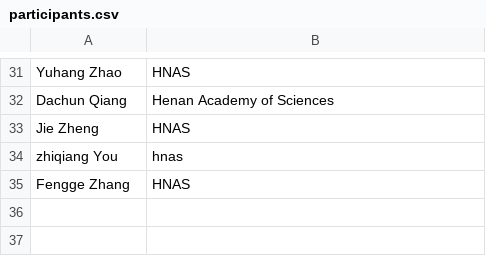
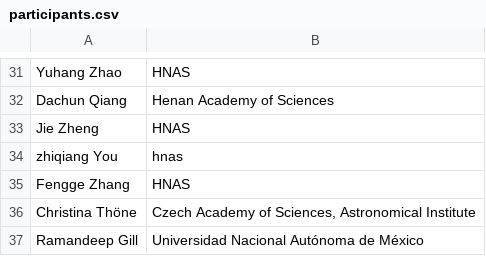
Before and after one commit to Astro-Squirtle/tp2m-meeting-web, a CSV file: src/data/participants.csv, drawn as a sheet; only a part is shown, gaps mark what is left out; the diff names each change by its address in the sheet, - before the commit and + after, or states it on an @@ line.

```diff
--- a/src/data/participants.csv
+++ b/src/data/participants.csv
+row 36: Christina Thöne | Czech Academy of Sciences, Astronomical Institute
+row 37: Ramandeep Gill | Universidad Nacional Autónoma de México
```
Also changed, not shown: 1 other file.
